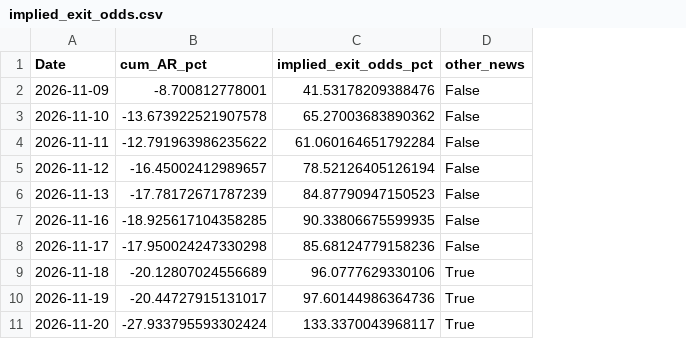
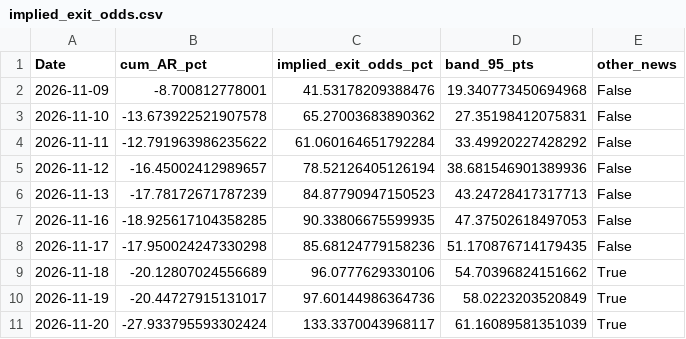
Before and after one commit to joshcarpenter31/nvda-ceo-event-study, a CSV file: output/implied_exit_odds.csv, drawn as a sheet; the diff names each change by its address in the sheet, - before the commit and + after, or states it on an @@ line.

```diff
--- a/output/implied_exit_odds.csv
+++ b/output/implied_exit_odds.csv
+column D (band_95_pts), rows 2-11: 19.340773450694968 | 27.35198412075831 | 33.49920227428292 | 38.681546901389936 | 43.24728417317713 | 47.37502618497053 | 51.170876714179435 | 54.70396824151662 | 58.0223203520849 | 61.16089581351039
```
Also changed, not shown: output/supplier_rival_spread.csv, 8 other files.
